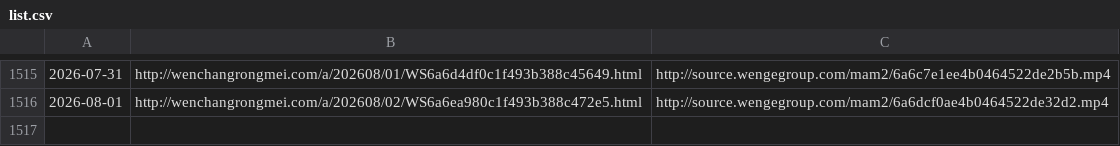
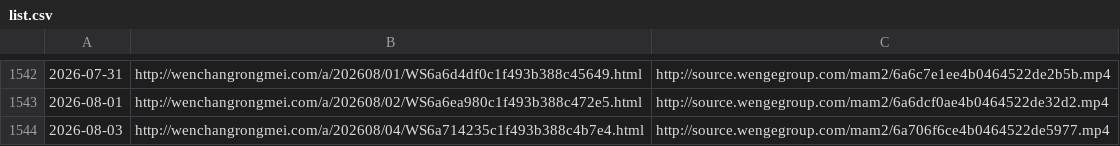
Before and after one commit to ayaka14732/VunsioNewsList, a CSV file: list.csv, drawn as a sheet; only a part is shown, gaps mark what is left out; the diff covers the shown part only.

```diff
--- a/list.csv
+++ b/list.csv
@@ -1516 +1543,2 @@
 2026-08-01,http://wenchangrongmei.com/a/202608/02/WS6a6ea980c1f493b388c472e5.html,http://source.wengegroup.com/mam2/6a6dcf0ae4b0464522de32d2.mp4
+2026-08-03,http://wenchangrongmei.com/a/202608/04/WS6a714235c1f493b388c4b7e4.html,http://source.wengegroup.com/mam2/6a706f6ce4b0464522de5977.mp4
```
Also changed, not shown: 33 added rows and 6 removed rows elsewhere in this file, 2 other files.
